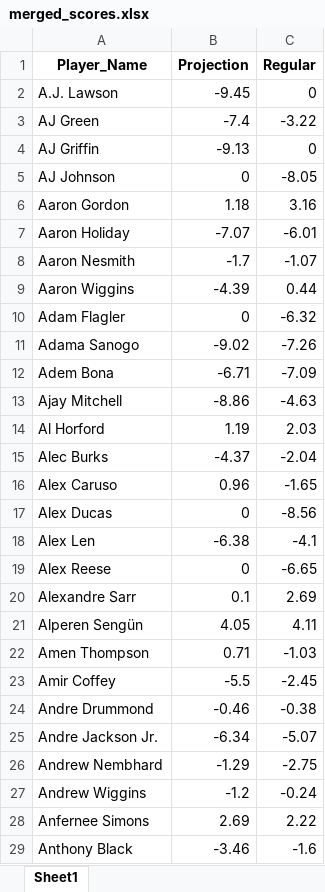
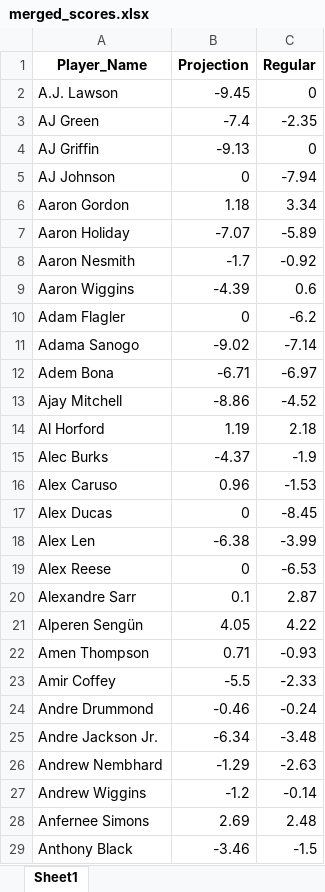
Before and after one commit to ikucukkaya/TradeMachine, an Excel workbook: data/merged_scores.xlsx, sheet Sheet1, drawn as a sheet; only a part is shown; values as stored, in another font and other column widths than the file's, no borders; the diff covers the shown part only; the diff names each change by its address in the sheet, - before the commit and + after, or states it on an @@ line.

```diff
--- a/data/merged_scores.xlsx (sheet Sheet1)
+++ b/data/merged_scores.xlsx (sheet Sheet1)
-C3 (Regular): -3.22
+C3 (Regular): -2.35
-C5 (Regular): -8.05
+C5 (Regular): -7.94
-C6 (Regular): 3.16
+C6 (Regular): 3.34
-C7 (Regular): -6.01
+C7 (Regular): -5.89
-C8 (Regular): -1.07
+C8 (Regular): -0.92
-C9 (Regular): 0.44
+C9 (Regular): 0.6
-C10 (Regular): -6.32
+C10 (Regular): -6.2
-C11 (Regular): -7.26
+C11 (Regular): -7.14
-C12 (Regular): -7.09
+C12 (Regular): -6.97
-C13 (Regular): -4.63
+C13 (Regular): -4.52
-C14 (Regular): 2.03
+C14 (Regular): 2.18
-C15 (Regular): -2.04
+C15 (Regular): -1.9
-C16 (Regular): -1.65
+C16 (Regular): -1.53
-C17 (Regular): -8.56
+C17 (Regular): -8.45
-C18 (Regular): -4.1
+C18 (Regular): -3.99
-C19 (Regular): -6.65
+C19 (Regular): -6.53
-C20 (Regular): 2.69
+C20 (Regular): 2.87
-C21 (Regular): 4.11
+C21 (Regular): 4.22
-C22 (Regular): -1.03
+C22 (Regular): -0.93
-C23 (Regular): -2.45
+C23 (Regular): -2.33
-C24 (Regular): -0.38
+C24 (Regular): -0.24
-C25 (Regular): -5.07
+C25 (Regular): -3.48
-C26 (Regular): -2.75
+C26 (Regular): -2.63
-C27 (Regular): -0.24
+C27 (Regular): -0.14
-C28 (Regular): 2.22
+C28 (Regular): 2.48
-C29 (Regular): -1.6
+C29 (Regular): -1.5
```
Also changed, not shown: 1 added row and 420 edited cells elsewhere in this sheet, data/2023-24_NBA_Regular_Season.xlsx, data/2024-25_NBA_Regular_Season_Updated_daily.xlsx, 2 other files.
